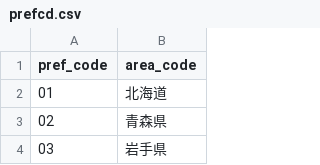
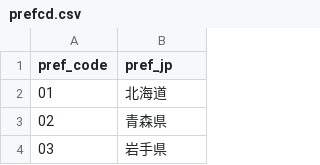
Before and after one commit to KotaYoneda/data, a CSV file: prefcd.csv, drawn as a sheet; only a part is shown.

Commit message:
Update prefcd.csv

```diff
--- a/prefcd.csv
+++ b/prefcd.csv
@@ -1,2 +1,2 @@
-pref_code,area_code
+pref_code,pref_jp
 01,北海道
```
